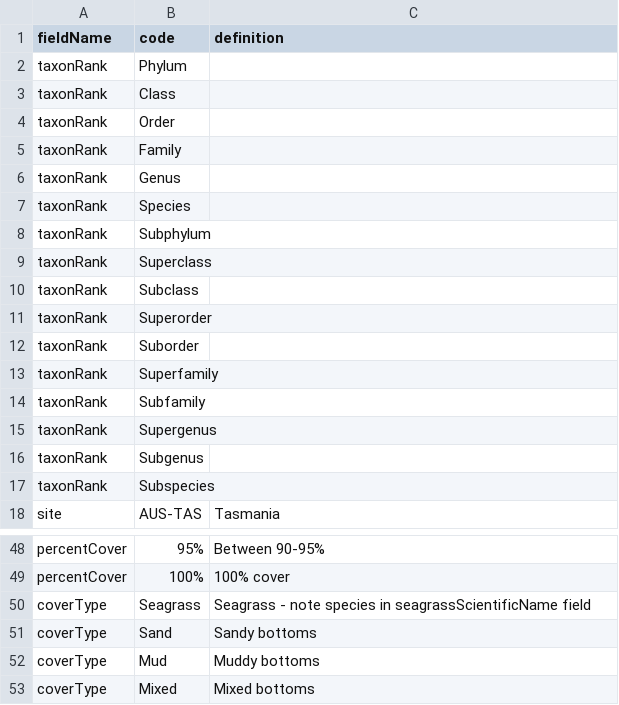
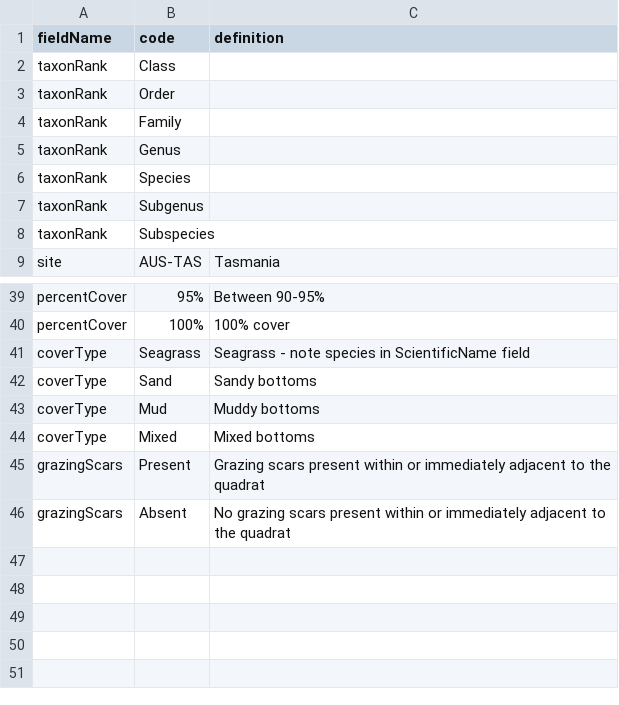
Before and after one commit to MarineGEO/MarineGEO-template-workbooks, a CSV file: seagrass-quadrats/vocab_v0.0.1.csv, drawn as a sheet; only a part is shown, gaps mark what is left out.

Commit message:
seagrass quads protocol update

```diff
--- a/seagrass-quadrats/vocab_v0.0.1.csv
+++ b/seagrass-quadrats/vocab_v0.0.1.csv
@@ -1,3 +1,2 @@
 fieldName,code,definition
-taxonRank,Phylum,
 taxonRank,Class,
@@ -7,10 +6,2 @@ taxonRank,Genus,
 taxonRank,Species,
-taxonRank,Subphylum,
-taxonRank,Superclass,
-taxonRank,Subclass,
-taxonRank,Superorder,
-taxonRank,Suborder,
-taxonRank,Superfamily,
-taxonRank,Subfamily,
-taxonRank,Supergenus,
 taxonRank,Subgenus,
@@ -49,3 +40,3 @@ percentCover,95%,Between 90-95%
 percentCover,100%,100% cover
-coverType,Seagrass,"Seagrass - note species in seagrassScientificName field"
+coverType,Seagrass,"Seagrass - note species in ScientificName field"
 coverType,Sand,Sandy bottoms
@@ -53 +44,3 @@ coverType,Mud,Muddy bottoms
 coverType,Mixed,Mixed bottoms
+grazingScars,Present,Grazing scars present within or immediately adjacent to the quadrat
+grazingScars,Absent,No grazing scars present within or immediately adjacent to the quadrat
```
Also changed, not shown: 1 other file.
